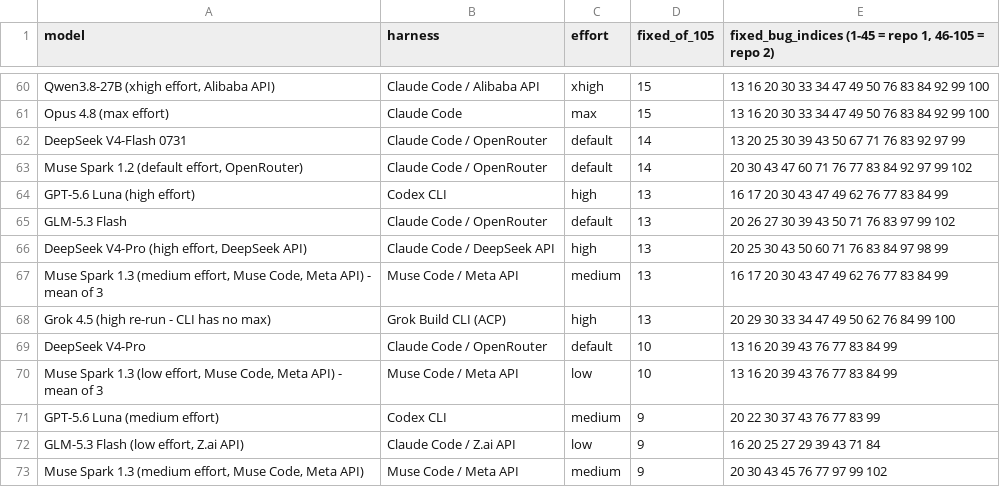
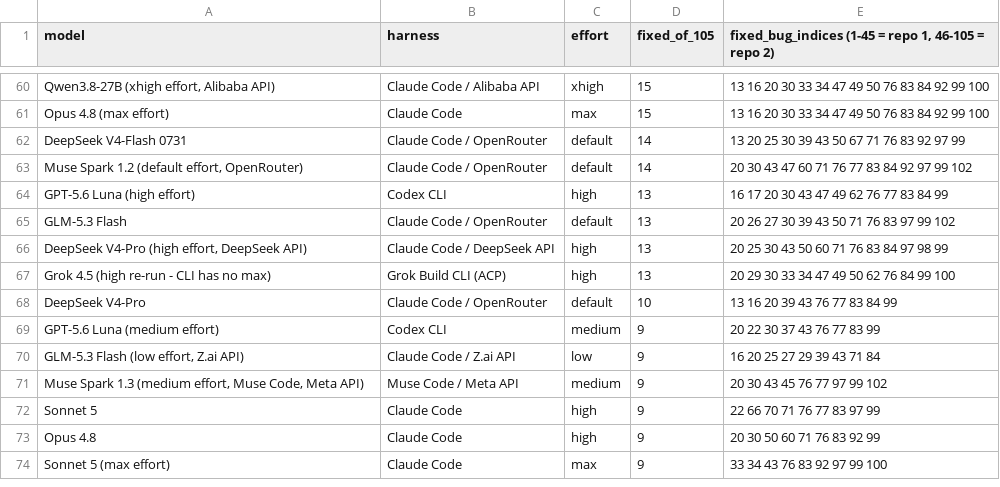
Before and after one commit to pauljones0/BBBB, a CSV file: results/coverage.csv, drawn as a sheet; only a part is shown, gaps mark what is left out; the shorter side is filled out with more unchanged rows.

Commit message:
bug hunt bench: Muse Spark 1.3 (medium effort, Muse Code, Meta API) - mean of 3 (13/105)

```diff
--- a/results/coverage.csv
+++ b/results/coverage.csv
@@ -66,6 +66,4 @@ GLM-5.3 Flash,Claude Code / OpenRouter,default,13,20 26 27 30 39 43 50 71 76 83
 "DeepSeek V4-Pro (high effort, DeepSeek API)",Claude Code / DeepSeek API,high,13,20 25 30 43 50 60 71 76 83 84 97 98 99
-"Muse Spark 1.3 (medium effort, Muse Code, Meta API) - mean of 3",Muse Code / Meta API,medium,13,16 17 20 30 43 47 49 62 76 77 83 84 99
 Grok 4.5 (high re-run - CLI has no max),Grok Build CLI (ACP),high,13,20 29 30 33 34 47 49 50 62 76 84 99 100
 DeepSeek V4-Pro,Claude Code / OpenRouter,default,10,13 16 20 39 43 76 77 83 84 99
-"Muse Spark 1.3 (low effort, Muse Code, Meta API) - mean of 3",Muse Code / Meta API,low,10,13 16 20 39 43 76 77 83 84 99
 GPT-5.6 Luna (medium effort),Codex CLI,medium,9,20 22 30 37 43 76 77 83 99
```
Also changed, not shown: 1 other file.
